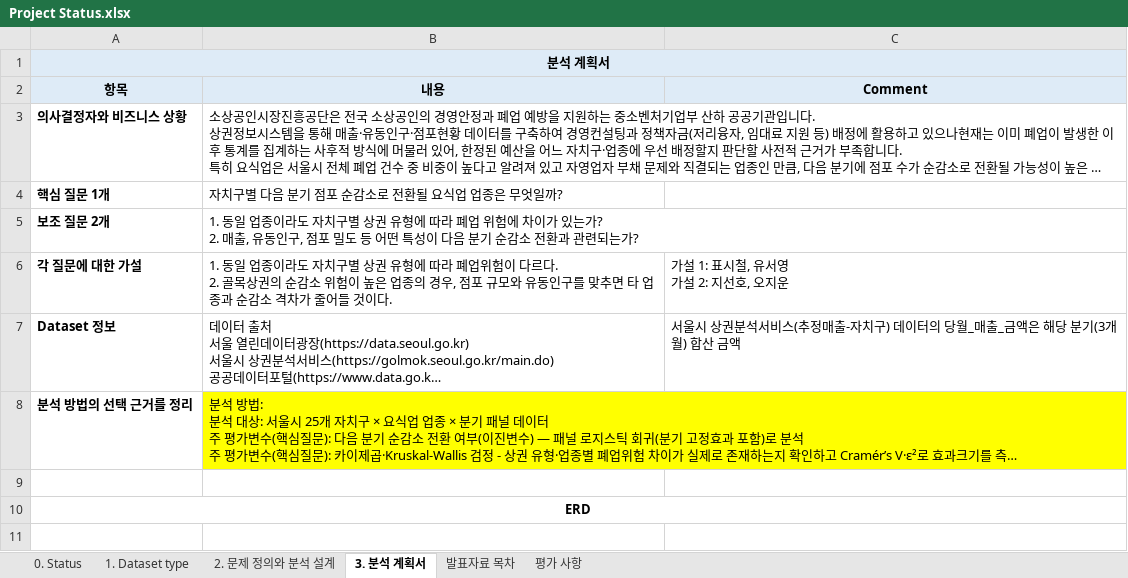
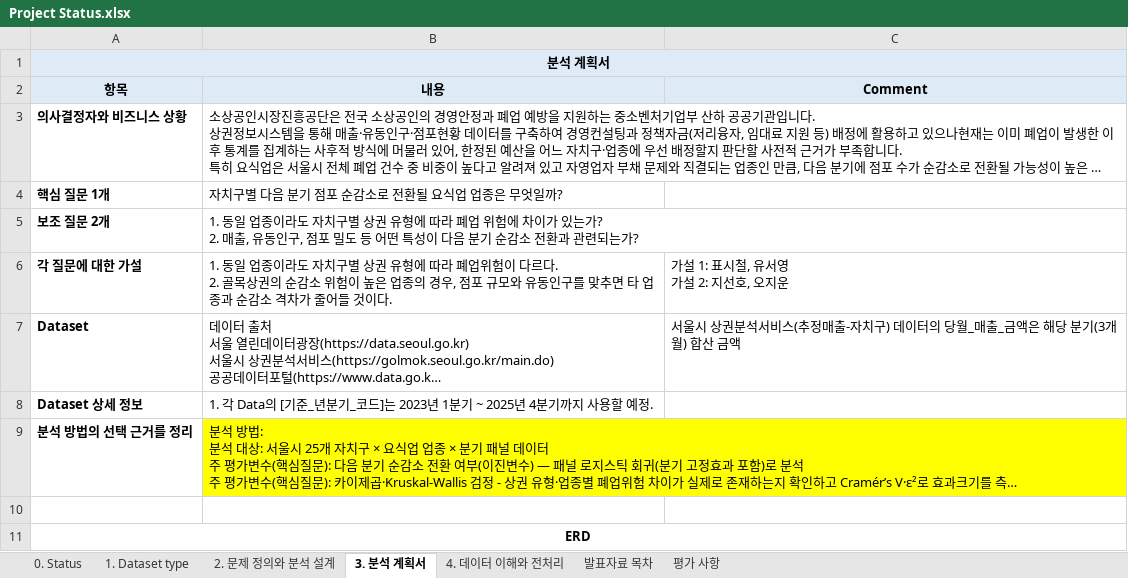
Before and after one commit to Sicheol-Pyo/ai-data-bootcamp, an Excel workbook: Project_1/Project Status.xlsx, sheet 3. 분석 계획서, drawn as a sheet; long unchanged cells end in …; values as stored, in another font and other column widths than the file's, no borders; charts and pictures not drawn; the diff names each change by its address in the sheet, - before the commit and + after, or states it on an @@ line.

Commit message:
project 관련 파일 업로드_20260821_3

```diff
--- a/Project_1/Project Status.xlsx (sheet 3. 분석 계획서)
+++ b/Project_1/Project Status.xlsx (sheet 3. 분석 계획서)
+sheet tab: 4. 데이터 이해와 전처리
-A7 (항목): Dataset 정보
+A7 (항목): Dataset
+row 8: Dataset 상세 정보 | 1. 각 Data의 [기준_년분기_코드]는 2023년 1분기 ~ 2025년 4분기까지 사용할 예정.
```
Also changed, not shown: charts or pictures, 3 other files.
